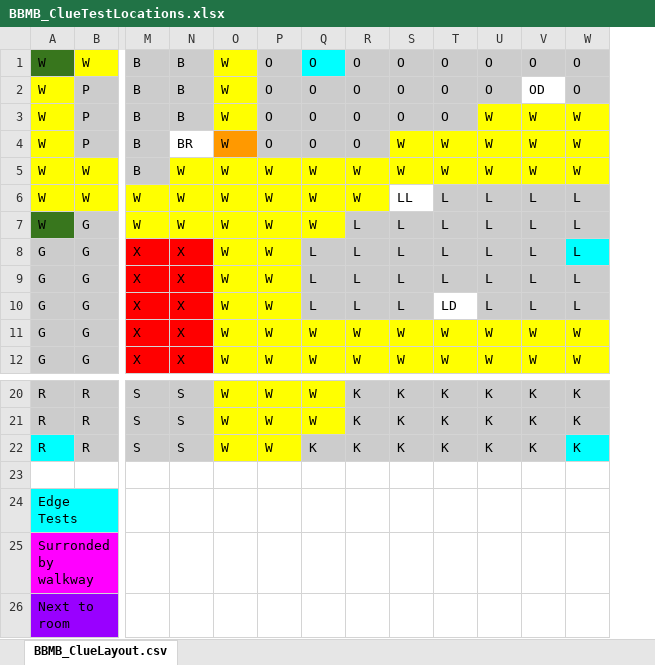
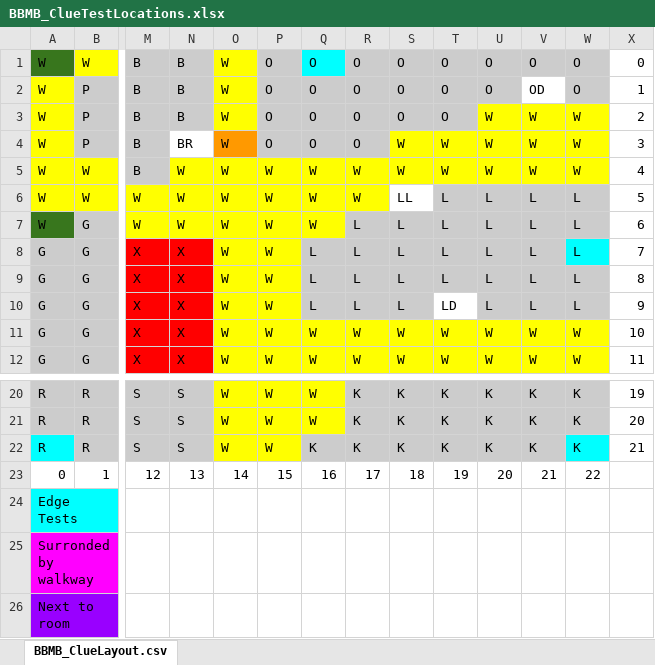
Before and after one commit to EvanScarborough/ClueGame, an Excel workbook: data/BBMB_ClueTestLocations.xlsx, sheet BBMB_ClueLayout.csv, drawn as a sheet; only a part is shown, gaps mark what is left out; values as stored, in another font and other column widths than the file's, no borders; charts and pictures not drawn; rows hold the shown columns only; the diff names each change by its address in the sheet, - before the commit and + after, or states it on an @@ line.

```diff
--- a/data/BBMB_ClueTestLocations.xlsx (sheet BBMB_ClueLayout.csv)
+++ b/data/BBMB_ClueTestLocations.xlsx (sheet BBMB_ClueLayout.csv)
+column X, rows 1-12: 0 | 1 | 2 | 3 | 4 | 5 | 6 | 7 | 8 | 9 | 10 | 11; rows 20-22: 19 | 20 | 21
-row 23: (empty)
+row 23: 0 | 1 | 12 | 13 | 14 | 15 | 16 | 17 | 18 | 19 | 20 | 21 | 22
```
Also changed, not shown: charts or pictures, 10 other files.
